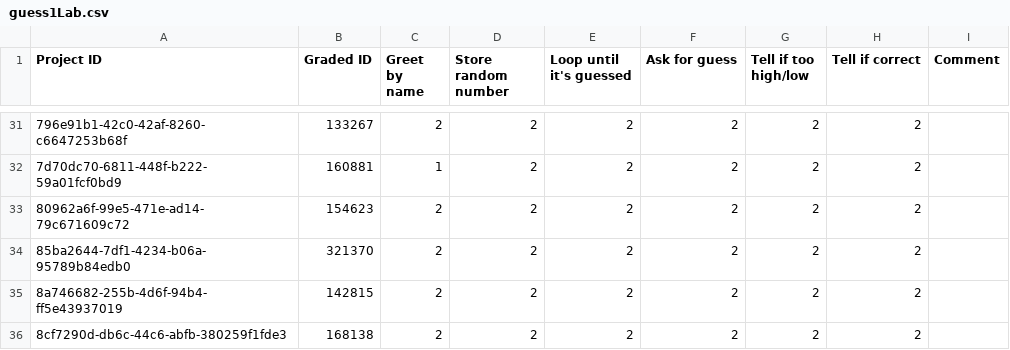
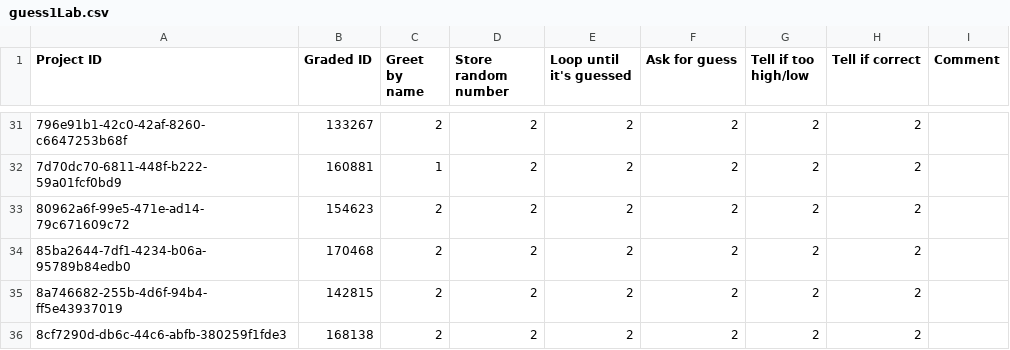
Before and after one commit to thomaswp/SourceCheck, a CSV file: data/csc200/fall2017/grades/guess1Lab.csv, drawn as a sheet; only a part is shown, gaps mark what is left out.

Commit message:
Start IDing log data inconsistency

```diff
--- a/data/csc200/fall2017/grades/guess1Lab.csv
+++ b/data/csc200/fall2017/grades/guess1Lab.csv
@@ -33,3 +33,3 @@ Project ID,Graded ID,Greet by name,Store random number,Loop until it's guessed,A
 80962a6f-99e5-471e-ad14-79c671609c72,154623,2,2,2,2,2,2,
-85ba2644-7df1-4234-b06a-95789b84edb0,321370,2,2,2,2,2,2,
+85ba2644-7df1-4234-b06a-95789b84edb0,170468,2,2,2,2,2,2,
 8a746682-255b-4d6f-94b4-ff5e43937019,142815,2,2,2,2,2,2,
```
Also changed, not shown: 5 other files.
